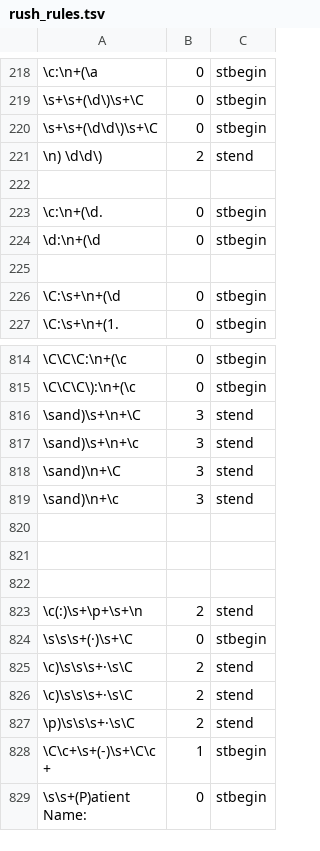
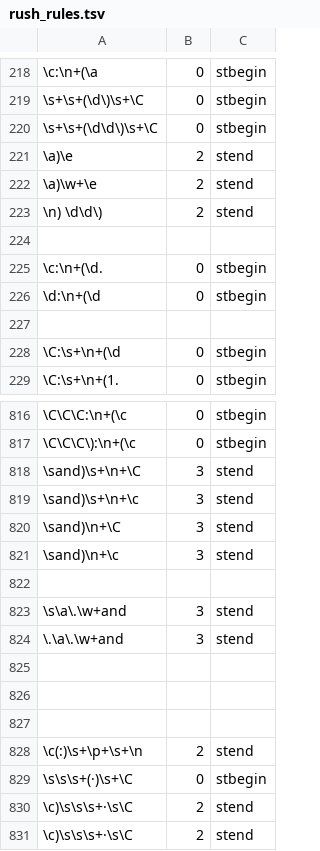
Before and after one commit to medspacy/medspacy, a TSV file: resources/en/rush_rules.tsv, drawn as a sheet; only a part is shown, gaps mark what is left out; the shorter side is filled out with more unchanged rows; the diff names each change by its address in the sheet, - before the commit and + after, or states it on an @@ line.

Commit message:
update pyrush rules

```diff
--- a/resources/en/rush_rules.tsv
+++ b/resources/en/rush_rules.tsv
+row 221: \a)\e | 2 | stend
+row 222: \a)\w+\e | 2 | stend
+row 822: (empty)
+row 823: \s\a\.\w+and | 3 | stend
+row 824: \.\a\.\w+and | 3 | stend
```
